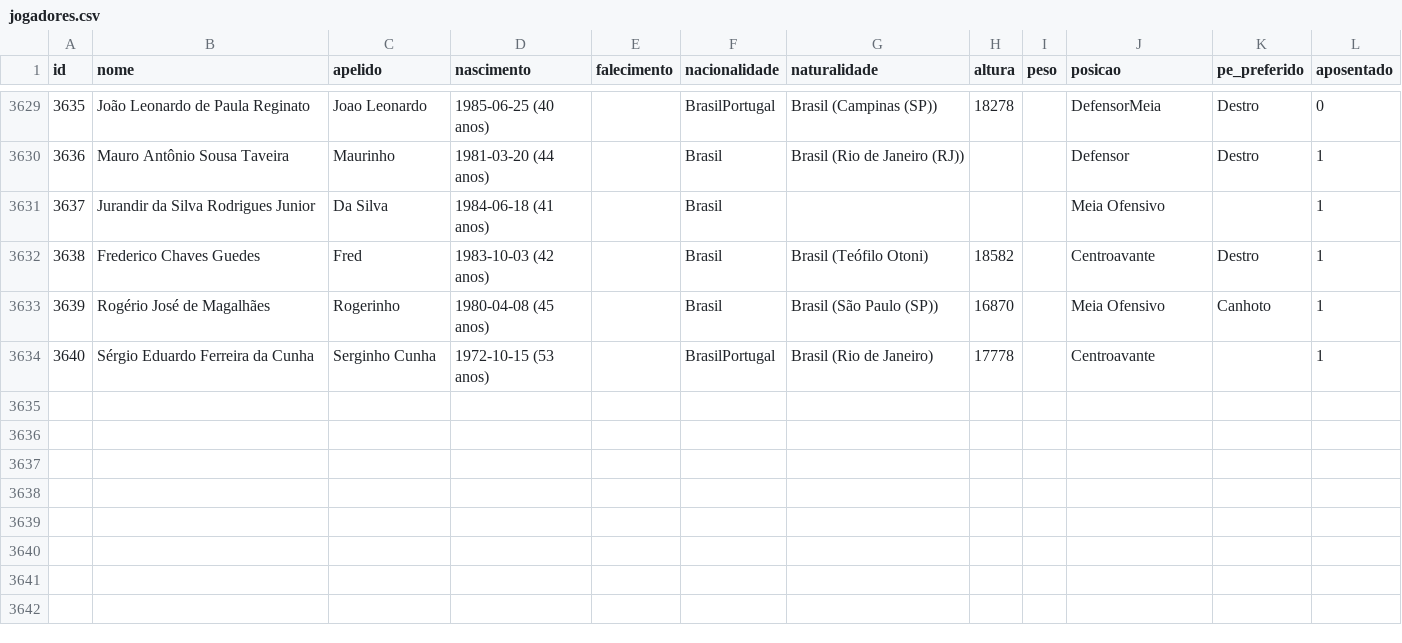
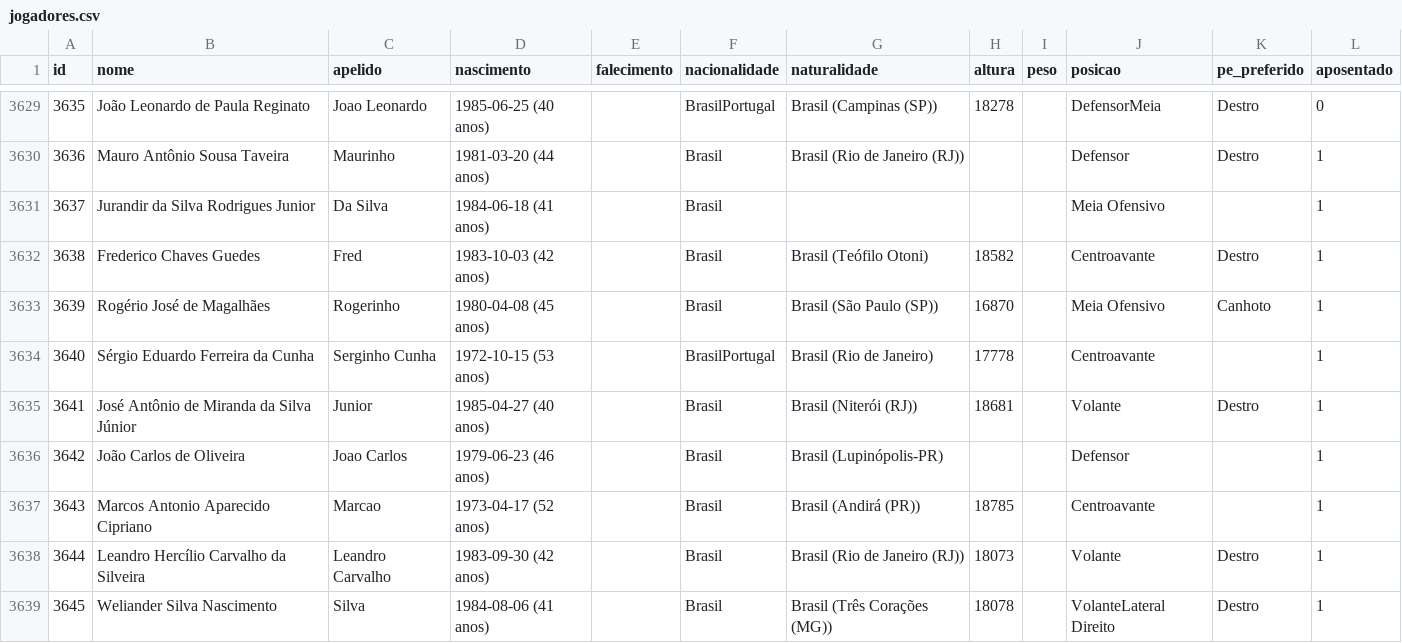
Before and after one commit to shinzatokazuya/kamusari, a CSV file: novo_bd1971_robusto/output_csvs/jogadores.csv, drawn as a sheet; only a part is shown, gaps mark what is left out; the diff names each change by its address in the sheet, - before the commit and + after, or states it on an @@ line.

```diff
--- a/novo_bd1971_robusto/output_csvs/jogadores.csv
+++ b/novo_bd1971_robusto/output_csvs/jogadores.csv
+row 3635: 3641 | José Antônio de Miranda da Silva Júnior | Junior | 1985-04-27 (40 anos) |  | Brasil | Brasil (Niterói (RJ)) | 18681 |  | Volante | Destro | 1
+row 3636: 3642 | João Carlos de Oliveira | Joao Carlos | 1979-06-23 (46 anos) |  | Brasil | Brasil (Lupinópolis-PR) |  |  | Defensor |  | 1
+row 3637: 3643 | Marcos Antonio Aparecido Cipriano | Marcao | 1973-04-17 (52 anos) |  | Brasil | Brasil (Andirá (PR)) | 18785 |  | Centroavante |  | 1
+row 3638: 3644 | Leandro Hercílio Carvalho da Silveira | Leandro Carvalho | 1983-09-30 (42 anos) |  | Brasil | Brasil (Rio de Janeiro (RJ)) | 18073 |  | Volante | Destro | 1
+row 3639: 3645 | Weliander Silva Nascimento | Silva | 1984-08-06 (41 anos) |  | Brasil | Brasil (Três Corações (MG)) | 18078 |  | VolanteLateral Direito | Destro | 1
```
Also changed, not shown: novo_bd1971_robusto/output_csvs/arbitros_em_partida.csv, novo_bd1971_robusto/output_csvs/partidas.csv, 4 other files.
